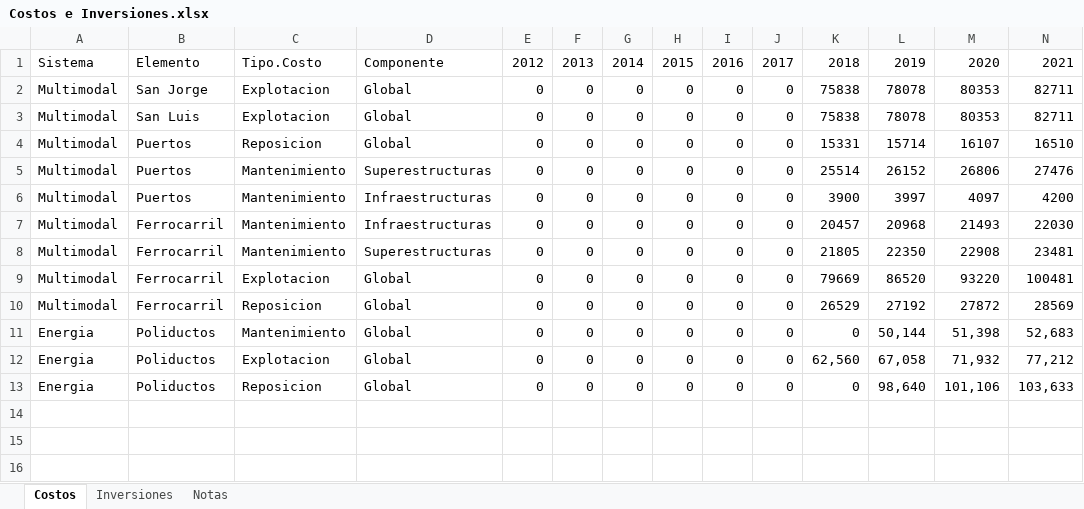
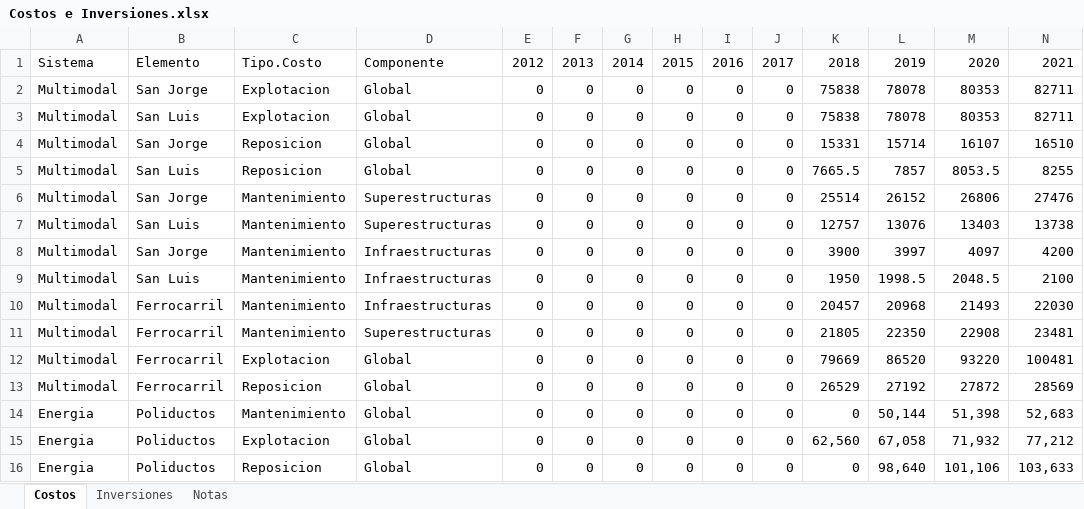
Before and after one commit to smendeza1/analisis-financiero, an Excel workbook: app/Datos/Intermodal/Costos e Inversiones.xlsx, sheet Costos, drawn as a sheet; only a part is shown; values as stored, in another font and other column widths than the file's, no borders; addresses are those after the commit; rows hold the shown columns only; the diff names each change by its address in the sheet, - before the commit and + after, or states it on an @@ line.

Commit message:
Separar costos de mantenimiento y reposicion por cada puerto
Se asigno 50% del valor global original

```diff
--- a/app/Datos/Intermodal/Costos e Inversiones.xlsx (sheet Costos)
+++ b/app/Datos/Intermodal/Costos e Inversiones.xlsx (sheet Costos)
-B4: Puertos
+B4: San Jorge
+row 5: Multimodal | San Luis | Reposicion | Global | 0 | 0 | 0 | 0 | 0 | 0 | 7665.5 | 7857 | 8053.5 | 8255
-B6: Puertos
+B6: San Jorge
+row 7: Multimodal | San Luis | Mantenimiento | Superestructuras | 0 | 0 | 0 | 0 | 0 | 0 | 12757 | 13076 | 13403 | 13738
-B8: Puertos
+B8: San Jorge
+row 9: Multimodal | San Luis | Mantenimiento | Infraestructuras | 0 | 0 | 0 | 0 | 0 | 0 | 1950 | 1998.5 | 2048.5 | 2100
```
